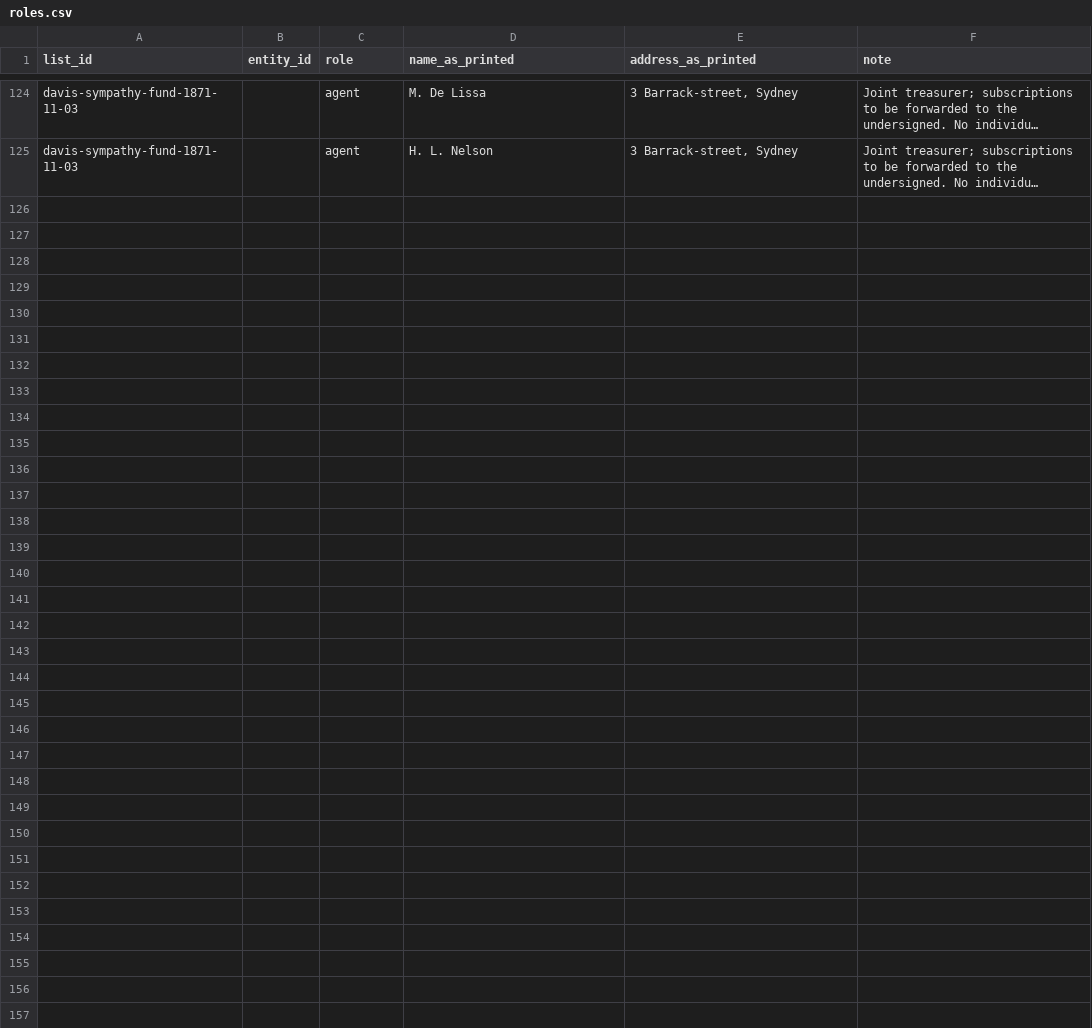
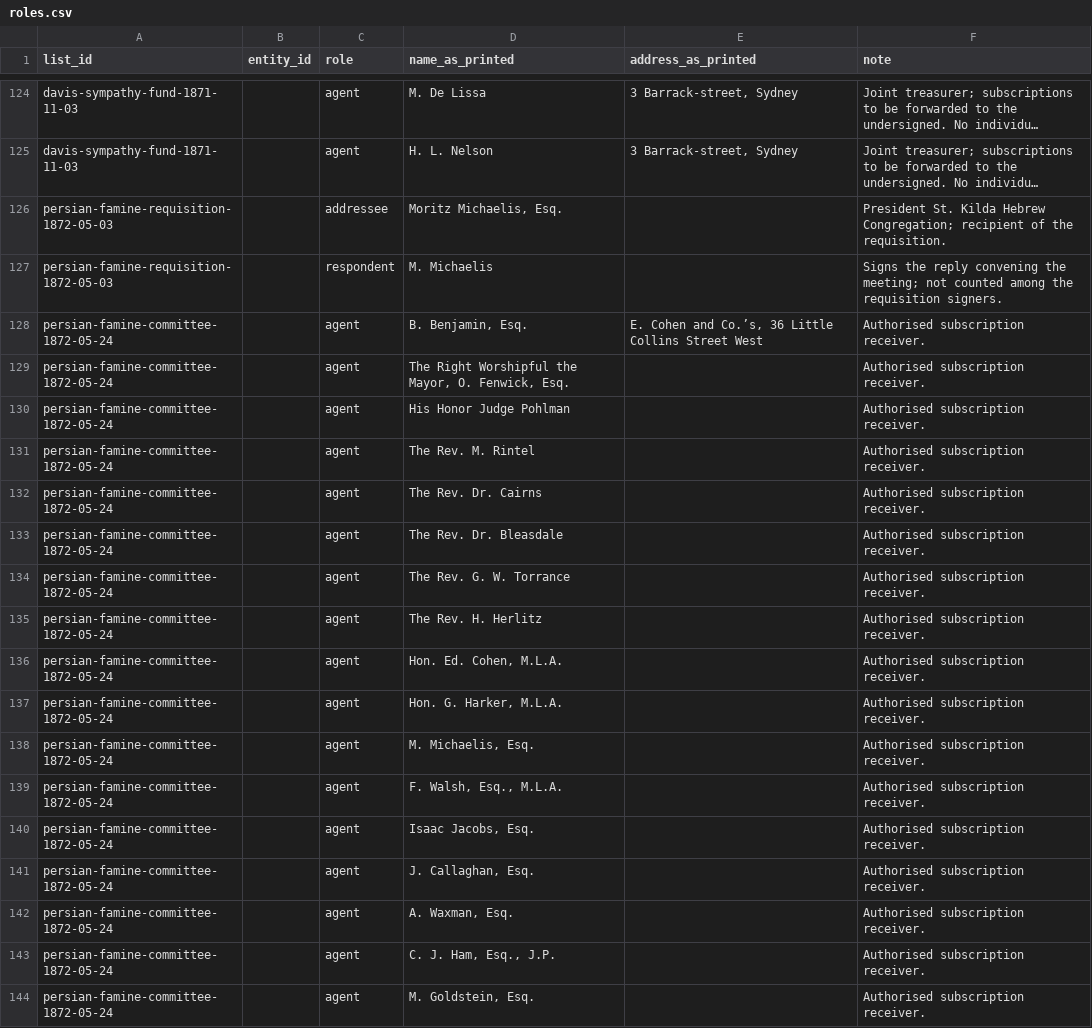
Before and after one commit to judaicadh/listsexplorer, a CSV file: data/roles.csv, drawn as a sheet; only a part is shown, gaps mark what is left out; long unchanged cells end in …; the diff covers the shown part only; the diff names each change by its address in the sheet, - before the commit and + after, or states it on an @@ line.

```diff
--- a/data/roles.csv
+++ b/data/roles.csv
+row 126: persian-famine-requisition-1872-05-03 |  | addressee | Moritz Michaelis, Esq. |  | President St. Kilda Hebrew Congregation; recipient of the requisition.
+row 127: persian-famine-requisition-1872-05-03 |  | respondent | M. Michaelis |  | Signs the reply convening the meeting; not counted among the requisition signers.
+row 128: persian-famine-committee-1872-05-24 |  | agent | B. Benjamin, Esq. | E. Cohen and Co.’s, 36 Little Collins Street West | Authorised subscription receiver.
+row 129: persian-famine-committee-1872-05-24 |  | agent | The Right Worshipful the Mayor, O. Fenwick, Esq. |  | Authorised subscription receiver.
+row 130: persian-famine-committee-1872-05-24 |  | agent | His Honor Judge Pohlman |  | Authorised subscription receiver.
+row 131: persian-famine-committee-1872-05-24 |  | agent | The Rev. M. Rintel |  | Authorised subscription receiver.
+row 132: persian-famine-committee-1872-05-24 |  | agent | The Rev. Dr. Cairns |  | Authorised subscription receiver.
+row 133: persian-famine-committee-1872-05-24 |  | agent | The Rev. Dr. Bleasdale |  | Authorised subscription receiver.
+row 134: persian-famine-committee-1872-05-24 |  | agent | The Rev. G. W. Torrance |  | Authorised subscription receiver.
+row 135: persian-famine-committee-1872-05-24 |  | agent | The Rev. H. Herlitz |  | Authorised subscription receiver.
+row 136: persian-famine-committee-1872-05-24 |  | agent | Hon. Ed. Cohen, M.L.A. |  | Authorised subscription receiver.
+row 137: persian-famine-committee-1872-05-24 |  | agent | Hon. G. Harker, M.L.A. |  | Authorised subscription receiver.
+row 138: persian-famine-committee-1872-05-24 |  | agent | M. Michaelis, Esq. |  | Authorised subscription receiver.
+row 139: persian-famine-committee-1872-05-24 |  | agent | F. Walsh, Esq., M.L.A. |  | Authorised subscription receiver.
+row 140: persian-famine-committee-1872-05-24 |  | agent | Isaac Jacobs, Esq. |  | Authorised subscription receiver.
+row 141: persian-famine-committee-1872-05-24 |  | agent | J. Callaghan, Esq. |  | Authorised subscription receiver.
+row 142: persian-famine-committee-1872-05-24 |  | agent | A. Waxman, Esq. |  | Authorised subscription receiver.
+row 143: persian-famine-committee-1872-05-24 |  | agent | C. J. Ham, Esq., J.P. |  | Authorised subscription receiver.
+row 144: persian-famine-committee-1872-05-24 |  | agent | M. Goldstein, Esq. |  | Authorised subscription receiver.
```
Also changed, not shown: 9 added rows elsewhere in this file, 29 other files.
